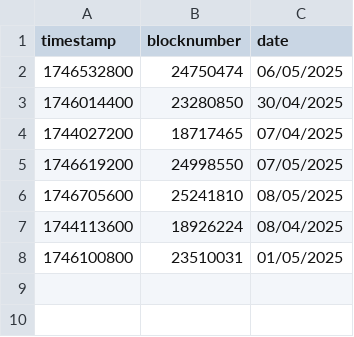
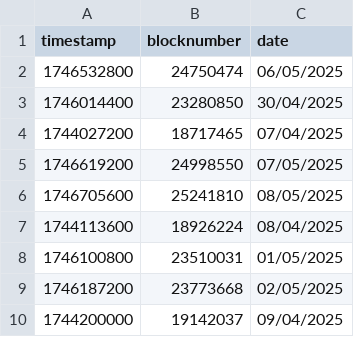
Before and after one commit to yearn/ydaemon, a CSV file: data/blocktime/146.csv, drawn as a sheet.

```diff
--- a/data/blocktime/146.csv
+++ b/data/blocktime/146.csv
@@ -8 +8,3 @@ timestamp,blocknumber,date
 1746100800,23510031,01/05/2025
+1746187200,23773668,02/05/2025
+1744200000,19142037,09/04/2025
```
Also changed, not shown: 24 other files.
